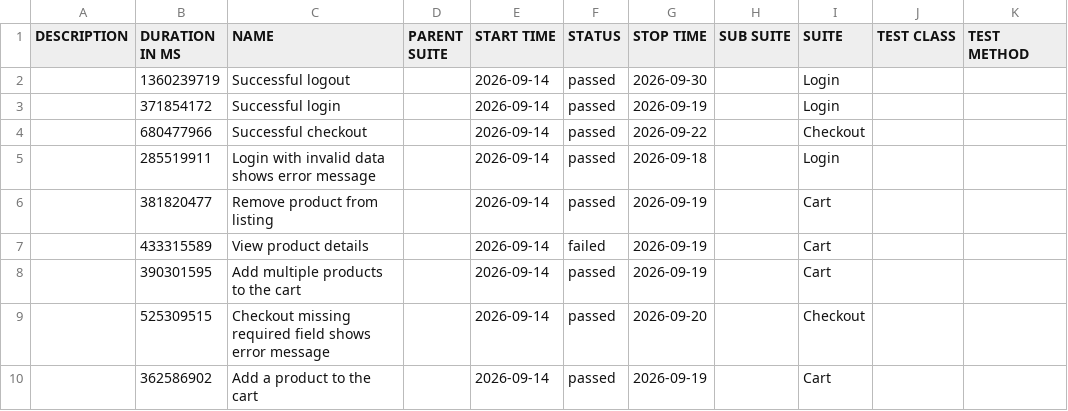
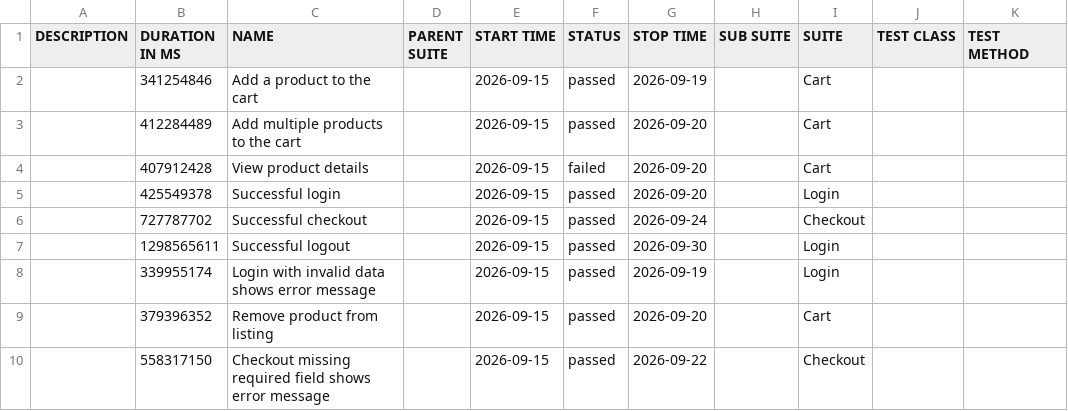
Before and after one commit to JaderTS/test-automation-desafio-outsera, a CSV file: e2e-tests/data/suites.csv, drawn as a sheet.

```diff
--- a/e2e-tests/data/suites.csv
+++ b/e2e-tests/data/suites.csv
@@ -1,10 +1,10 @@
 "DESCRIPTION","DURATION IN MS","NAME","PARENT SUITE","START TIME","STATUS","STOP TIME","SUB SUITE","SUITE","TEST CLASS","TEST METHOD"
-"","1360239719","Successful logout","","2026-09-14","passed","2026-09-30","","Login","",""
-"","371854172","Successful login","","2026-09-14","passed","2026-09-19","","Login","",""
-"","680477966","Successful checkout","","2026-09-14","passed","2026-09-22","","Checkout","",""
-"","285519911","Login with invalid data shows error message","","2026-09-14","passed","2026-09-18","","Login","",""
-"","381820477","Remove product from listing","","2026-09-14","passed","2026-09-19","","Cart","",""
-"","433315589","View product details","","2026-09-14","failed","2026-09-19","","Cart","",""
-"","390301595","Add multiple products to the cart","","2026-09-14","passed","2026-09-19","","Cart","",""
-"","525309515","Checkout missing required field shows error message","","2026-09-14","passed","2026-09-20","","Checkout","",""
-"","362586902","Add a product to the cart","","2026-09-14","passed","2026-09-19","","Cart","",""
+"","341254846","Add a product to the cart","","2026-09-15","passed","2026-09-19","","Cart","",""
+"","412284489","Add multiple products to the cart","","2026-09-15","passed","2026-09-20","","Cart","",""
+"","407912428","View product details","","2026-09-15","failed","2026-09-20","","Cart","",""
+"","425549378","Successful login","","2026-09-15","passed","2026-09-20","","Login","",""
+"","727787702","Successful checkout","","2026-09-15","passed","2026-09-24","","Checkout","",""
+"","1298565611","Successful logout","","2026-09-15","passed","2026-09-30","","Login","",""
+"","339955174","Login with invalid data shows error message","","2026-09-15","passed","2026-09-19","","Login","",""
+"","379396352","Remove product from listing","","2026-09-15","passed","2026-09-20","","Cart","",""
+"","558317150","Checkout missing required field shows error message","","2026-09-15","passed","2026-09-22","","Checkout","",""
```
Also changed, not shown: 46 other files.
